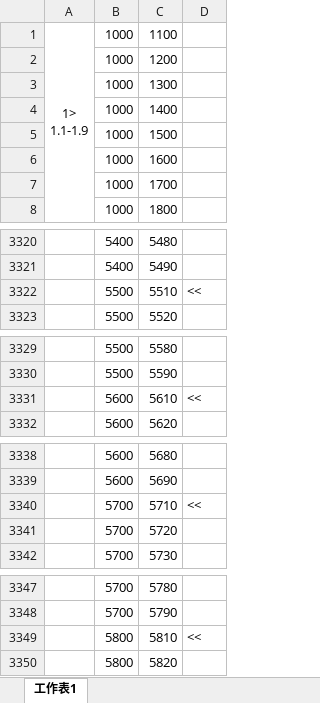
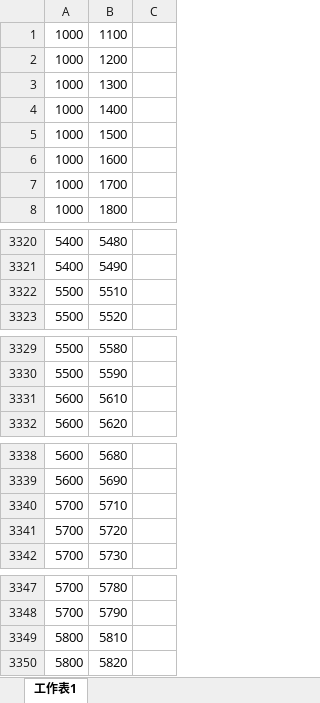
Before and after one commit to Ellomorce/csv2graph, an Excel workbook: csv2graph/number_logic.xlsx, sheet 工作表1, drawn as a sheet; only a part is shown, gaps mark what is left out; values as stored, in another font and other column widths than the file's, no borders; removed rows and columns are numbered as before the commit, all else as after; ↵ is a line break in a cell; the diff covers the shown part only; the diff names each change by its address in the sheet, - before the commit and + after, or states it on an @@ line.

```diff
--- a/csv2graph/number_logic.xlsx (sheet 工作表1)
+++ b/csv2graph/number_logic.xlsx (sheet 工作表1)
-column A, row 1: 1> ↵ 1.1-1.9
-C3322: <<
+C3322: (empty)
-C3331: <<
+C3331: (empty)
-C3340: <<
+C3340: (empty)
-C3349: <<
+C3349: (empty)
```
Also changed, not shown: 403 added rows elsewhere in this sheet, 1 other file.
